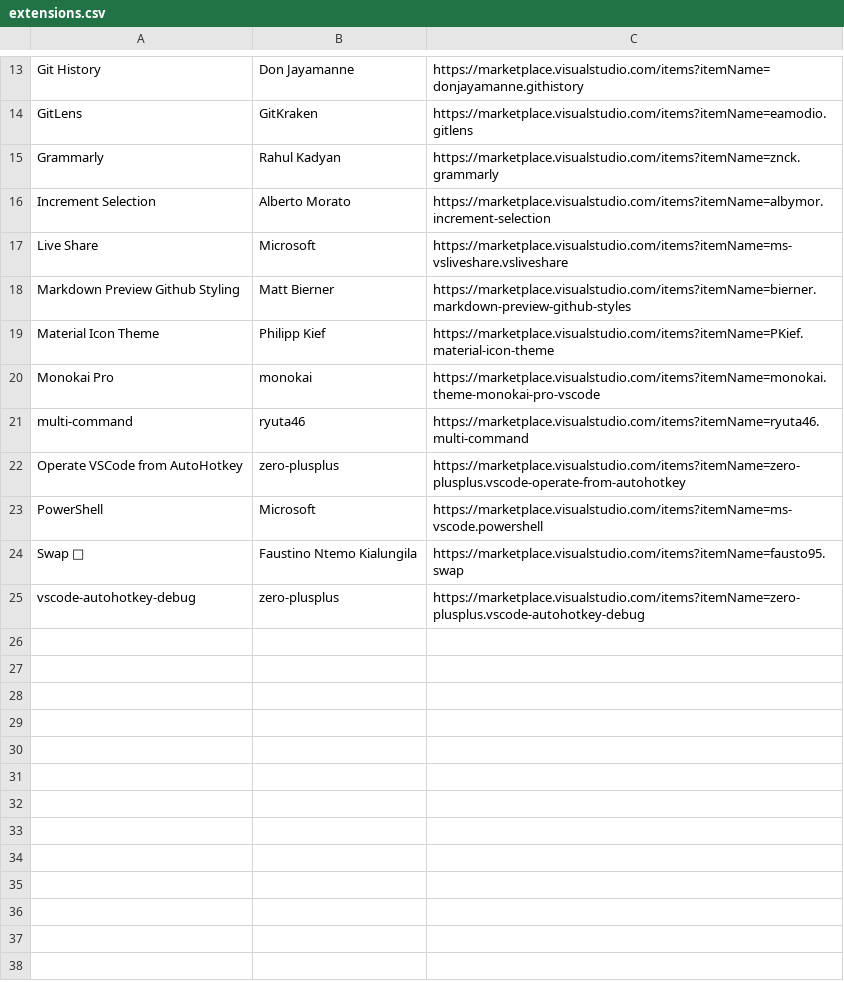
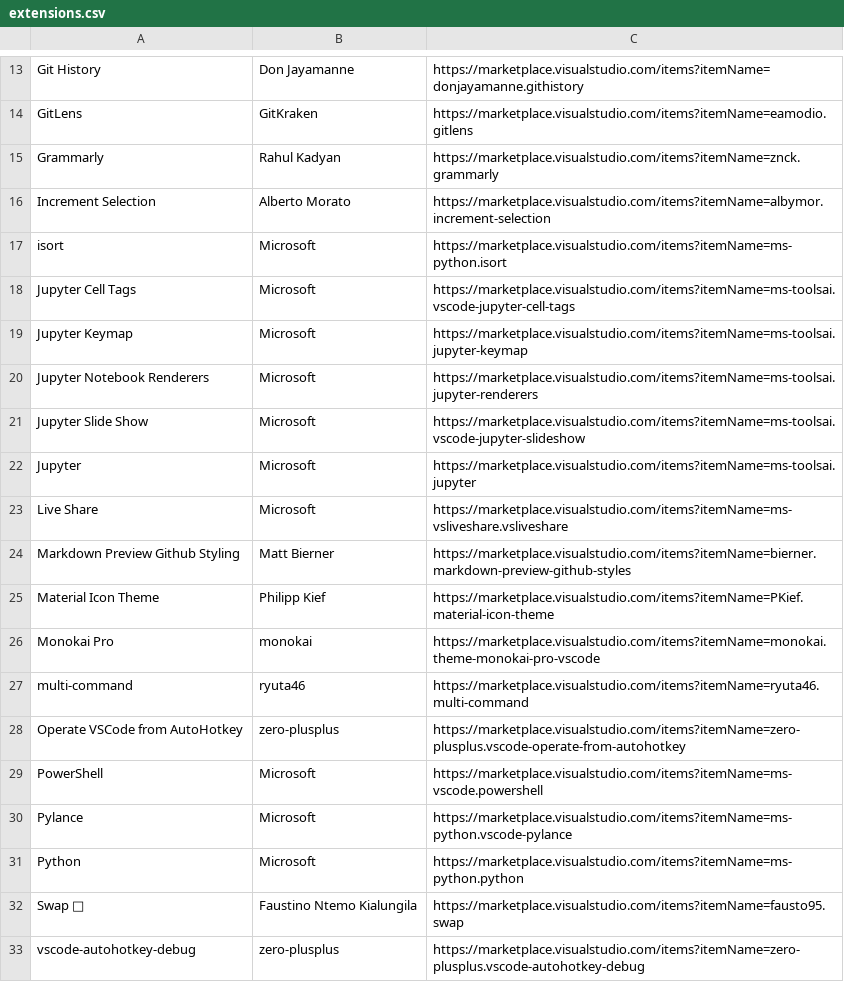
Before and after one commit to KingQuarter/VSCode-User, a CSV file: extensions.csv, drawn as a sheet; only a part is shown, gaps mark what is left out.

Commit message:
enh: add Python extensions

```diff
--- a/extensions.csv
+++ b/extensions.csv
@@ -16,2 +16,8 @@
 "Increment Selection","Alberto Morato","https://marketplace.visualstudio.com/items?itemName=albymor.increment-selection"
+"isort","Microsoft","https://marketplace.visualstudio.com/items?itemName=ms-python.isort"
+"Jupyter Cell Tags","Microsoft","https://marketplace.visualstudio.com/items?itemName=ms-toolsai.vscode-jupyter-cell-tags"
+"Jupyter Keymap","Microsoft","https://marketplace.visualstudio.com/items?itemName=ms-toolsai.jupyter-keymap"
+"Jupyter Notebook Renderers","Microsoft","https://marketplace.visualstudio.com/items?itemName=ms-toolsai.jupyter-renderers"
+"Jupyter Slide Show","Microsoft","https://marketplace.visualstudio.com/items?itemName=ms-toolsai.vscode-jupyter-slideshow"
+"Jupyter","Microsoft","https://marketplace.visualstudio.com/items?itemName=ms-toolsai.jupyter"
 "Live Share","Microsoft","https://marketplace.visualstudio.com/items?itemName=ms-vsliveshare.vsliveshare"
@@ -23,2 +29,4 @@
 "PowerShell","Microsoft","https://marketplace.visualstudio.com/items?itemName=ms-vscode.powershell"
+"Pylance","Microsoft","https://marketplace.visualstudio.com/items?itemName=ms-python.vscode-pylance"
+"Python","Microsoft","https://marketplace.visualstudio.com/items?itemName=ms-python.python"
 "Swap 🔁","Faustino Ntemo Kialungila","https://marketplace.visualstudio.com/items?itemName=fausto95.swap"
```
